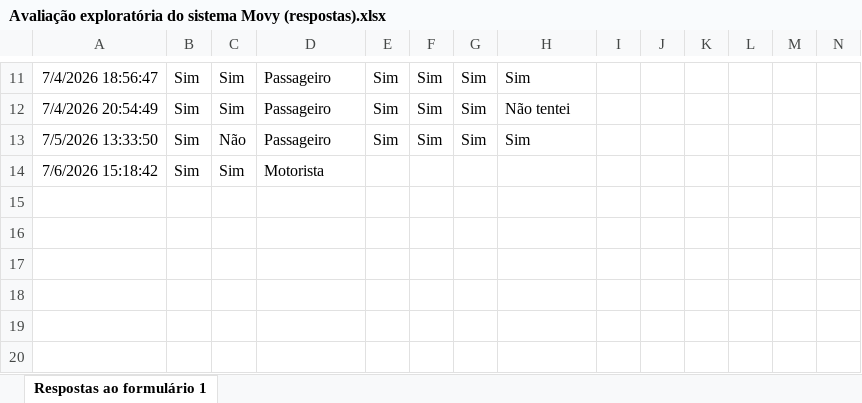
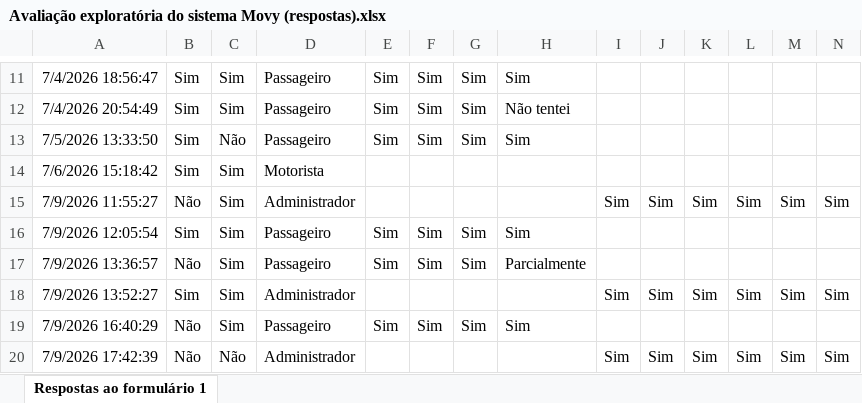
Before and after one commit to rn-Rauan/movy-api, an Excel workbook: docs/artigo/Avaliação exploratória do sistema Movy (respostas).xlsx, sheet Respostas ao formulário 1, drawn as a sheet; only a part is shown, gaps mark what is left out; values as stored, in another font and other column widths than the file's, no borders; charts and pictures and table styles not drawn; rows hold the shown columns only; the diff names each change by its address in the sheet, - before the commit and + after, or states it on an @@ line.

```diff
--- a/docs/artigo/Avaliação exploratória do sistema Movy (respostas).xlsx (sheet Respostas ao formulário 1)
+++ b/docs/artigo/Avaliação exploratória do sistema Movy (respostas).xlsx (sheet Respostas ao formulário 1)
+row 15: 7/9/2026 11:55:27 | Não | Sim | Administrador |  |  |  |  | Sim | Sim | Sim | Sim | Sim | Sim
+row 16: 7/9/2026 12:05:54 | Sim | Sim | Passageiro | Sim | Sim | Sim | Sim
+row 17: 7/9/2026 13:36:57 | Não | Sim | Passageiro | Sim | Sim | Sim | Parcialmente
+row 18: 7/9/2026 13:52:27 | Sim | Sim | Administrador |  |  |  |  | Sim | Sim | Sim | Sim | Sim | Sim
+row 19: 7/9/2026 16:40:29 | Não | Sim | Passageiro | Sim | Sim | Sim | Sim
+row 20: 7/9/2026 17:42:39 | Não | Não | Administrador |  |  |  |  | Sim | Sim | Sim | Sim | Sim | Sim
```
Also changed, not shown: 8 other files.
